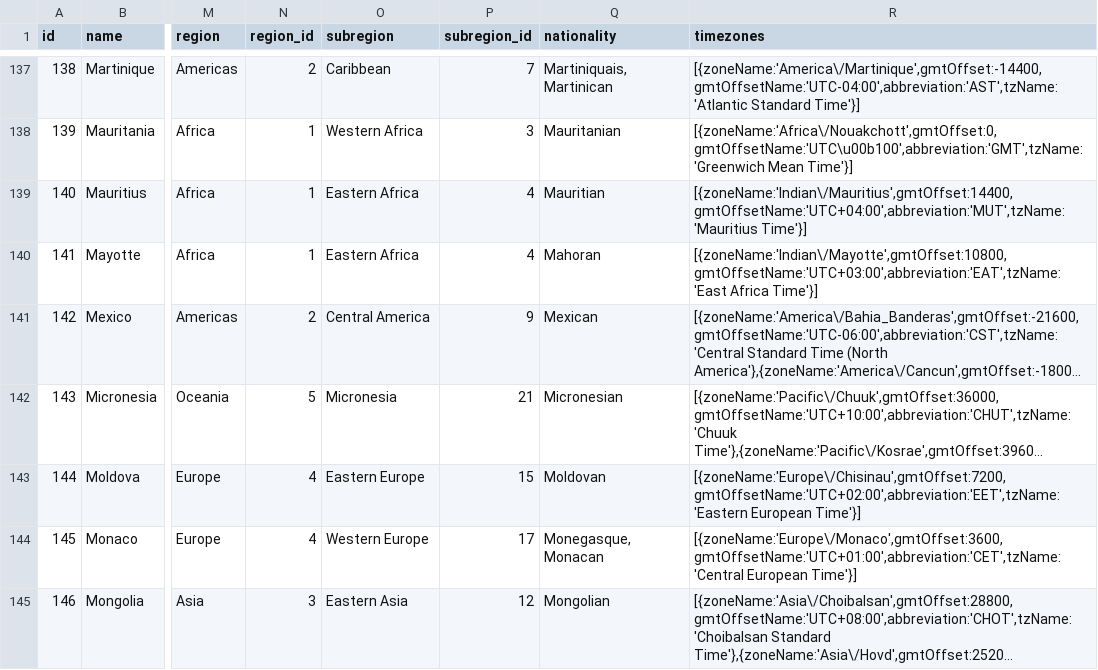
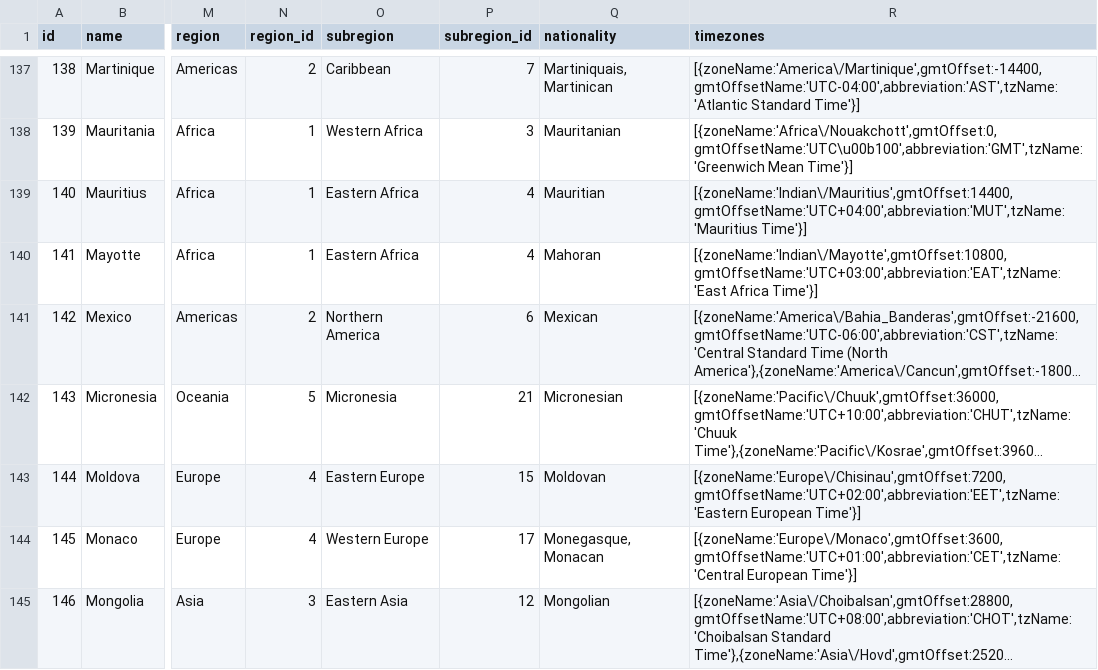
Before and after one commit to dr5hn/countries-states-cities-database, a CSV file: csv/countries.csv, drawn as a sheet; only a part is shown, gaps mark what is left out; long unchanged cells end in …; the diff names each change by its address in the sheet, - before the commit and + after, or states it on an @@ line.

Commit message:
📦 Export database formats - 28th May 2025
✅ All export formats completed successfully:
- JSON/XML/YAML/CSV: Structured data exports
- MySQL/PostgreSQL: SQL dump exports
- SQLite: Database file exports
- SQL Server/MongoDB: Alternative format exports

📊 Total records: 250 countries, 5140 states, 151908 cities

Signed-off-by: Darshan Gada <gadadarshan@gmail.com>

```diff
--- a/csv/countries.csv
+++ b/csv/countries.csv
-O141 (subregion): Central America
+O141 (subregion): Northern America
-P141 (subregion_id): 9
+P141 (subregion_id): 6
```
Also changed, not shown: csv/states.csv, 34 other files.
